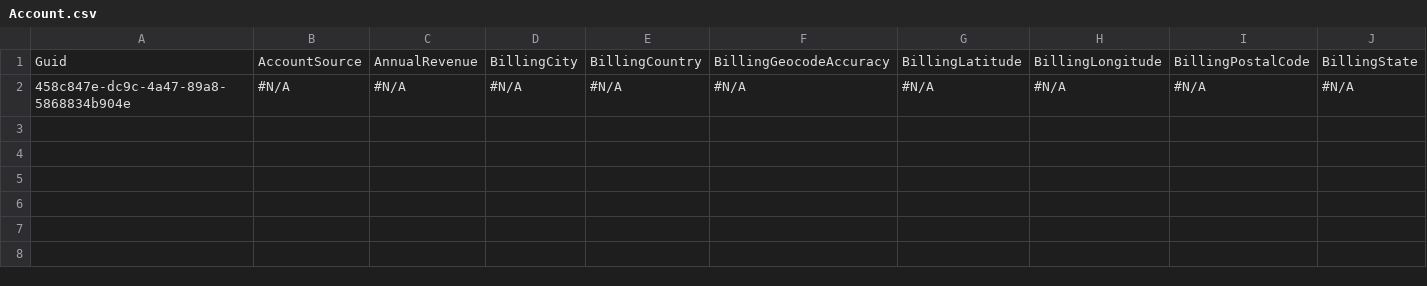
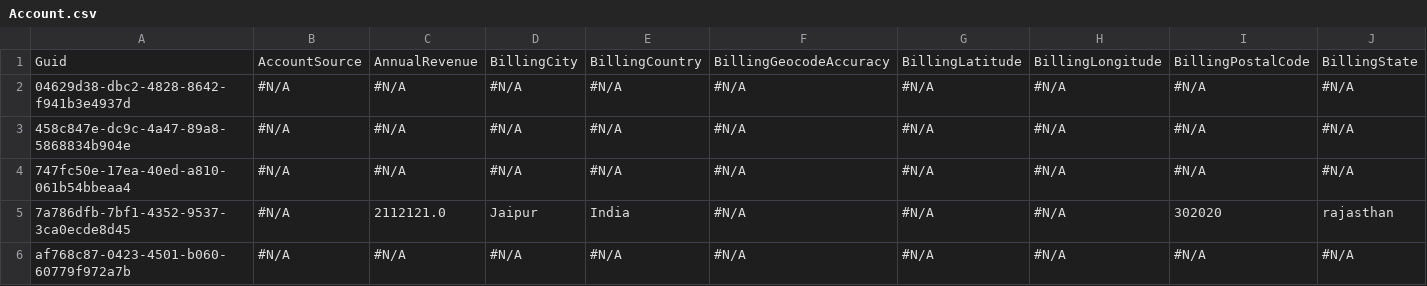
Before and after one commit to prodlytestuser/CPQTest20, a CSV file: Account.csv, drawn as a sheet; only a part is shown; rows hold the shown columns only; the diff names each change by its address in the sheet, - before the commit and + after, or states it on an @@ line.

Commit message:
Created a branch to check-out the latest data to a new managed org

```diff
--- a/Account.csv
+++ b/Account.csv
+row 2: 04629d38-dbc2-4828-8642-f941b3e4937d | #N/A | #N/A | #N/A | #N/A | #N/A | #N/A | #N/A | #N/A | #N/A
+row 4: 747fc50e-17ea-40ed-a810-061b54bbeaa4 | #N/A | #N/A | #N/A | #N/A | #N/A | #N/A | #N/A | #N/A | #N/A
+row 5: 7a786dfb-7bf1-4352-9537-3ca0ecde8d45 | #N/A | 2112121.0 | Jaipur | India | #N/A | #N/A | #N/A | 302020 | rajasthan
+row 6: af768c87-0423-4501-b060-60779f972a7b | #N/A | #N/A | #N/A | #N/A | #N/A | #N/A | #N/A | #N/A | #N/A
```
